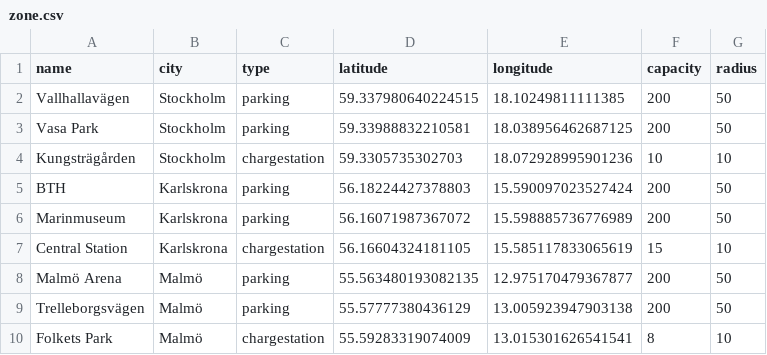
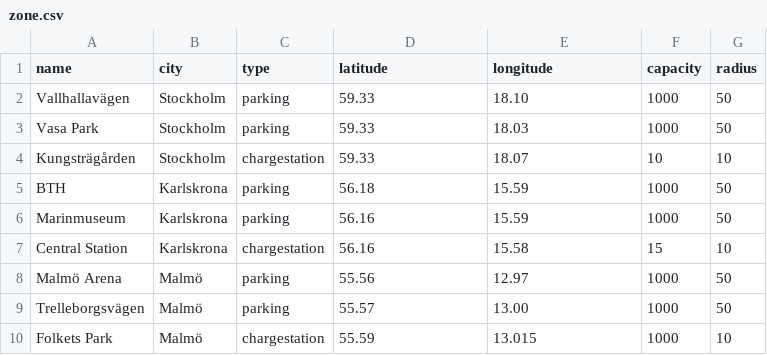
Before and after one commit to albinr/vteam-05, a CSV file: backend/database/zone.csv, drawn as a sheet.

Commit message:
Fixed data insertion mixup
Co-authored-by: Marcus A <MarcusNAhlin@users.noreply.github.com>

```diff
--- a/backend/database/zone.csv
+++ b/backend/database/zone.csv
@@ -1,10 +1,10 @@
 "name","city","type","latitude","longitude","capacity","radius"
-"Vallhallavägen","Stockholm","parking","59.337980640224515","18.10249811111385","200","50"
-"Vasa Park","Stockholm","parking","59.33988832210581","18.038956462687125","200","50"
-"Kungsträgården","Stockholm","chargestation","59.3305735302703","18.072928995901236","10","10"
-"BTH","Karlskrona","parking","56.18224427378803","15.590097023527424","200","50"
-"Marinmuseum","Karlskrona","parking","56.16071987367072","15.598885736776989","200","50"
-"Central Station","Karlskrona","chargestation","56.16604324181105","15.585117833065619","15","10"
-"Malmö Arena","Malmö","parking","55.563480193082135","12.975170479367877","200","50"
-"Trelleborgsvägen","Malmö","parking","55.57777380436129","13.005923947903138","200","50"
-"Folkets Park","Malmö","chargestation","55.59283319074009","13.015301626541541","8","10"
+"Vallhallavägen","Stockholm","parking","59.33","18.10","1000","50"
+"Vasa Park","Stockholm","parking","59.33","18.03","1000","50"
+"Kungsträgården","Stockholm","chargestation","59.33","18.07","10","10"
+"BTH","Karlskrona","parking","56.18","15.59","1000","50"
+"Marinmuseum","Karlskrona","parking","56.16","15.59","1000","50"
+"Central Station","Karlskrona","chargestation","56.16","15.58","15","10"
+"Malmö Arena","Malmö","parking","55.56","12.97","1000","50"
+"Trelleborgsvägen","Malmö","parking","55.57","13.00","1000","50"
+"Folkets Park","Malmö","chargestation","55.59","13.015","1000","10"
```
Also changed, not shown: 2 other files.
